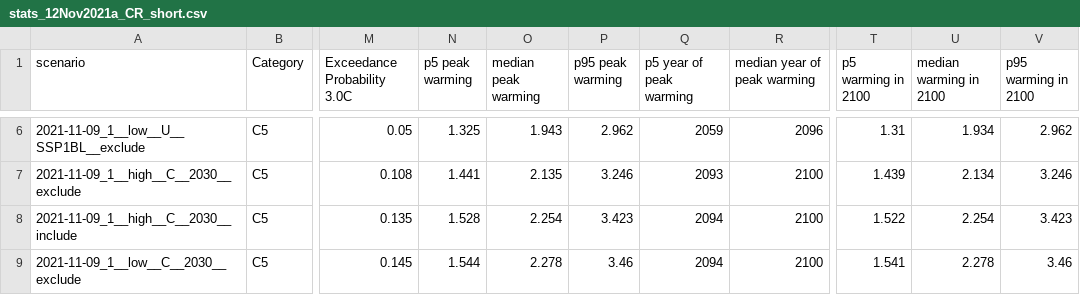
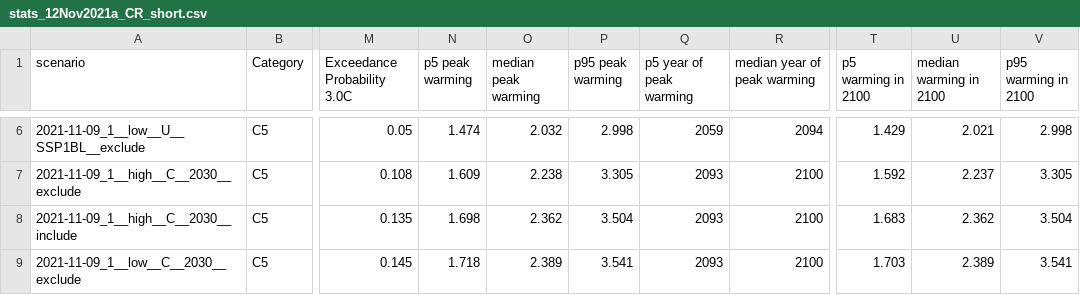
Before and after one commit to climate-resource/ndc-realisations-2021, a CSV file: data/processed/stats_12Nov2021a_CR_short.csv, drawn as a sheet; only a part is shown, gaps mark what is left out; the diff covers the shown part only; the diff names each change by its address in the sheet, - before the commit and + after, or states it on an @@ line.

```diff
--- a/data/processed/stats_12Nov2021a_CR_short.csv
+++ b/data/processed/stats_12Nov2021a_CR_short.csv
-N6 (p5 peak warming): 1.325
+N6 (p5 peak warming): 1.474
-O6 (median peak warming): 1.943
+O6 (median peak warming): 2.032
-P6 (p95 peak warming): 2.962
+P6 (p95 peak warming): 2.998
-R6 (median year of peak warming): 2096
+R6 (median year of peak warming): 2094
-T6 (p5 warming in 2100): 1.31
+T6 (p5 warming in 2100): 1.429
-U6 (median warming in 2100): 1.934
+U6 (median warming in 2100): 2.021
-V6 (p95 warming in 2100): 2.962
+V6 (p95 warming in 2100): 2.998
-N7 (p5 peak warming): 1.441
+N7 (p5 peak warming): 1.609
-O7 (median peak warming): 2.135
+O7 (median peak warming): 2.238
-P7 (p95 peak warming): 3.246
+P7 (p95 peak warming): 3.305
-T7 (p5 warming in 2100): 1.439
+T7 (p5 warming in 2100): 1.592
-U7 (median warming in 2100): 2.134
+U7 (median warming in 2100): 2.237
-V7 (p95 warming in 2100): 3.246
+V7 (p95 warming in 2100): 3.305
-N8 (p5 peak warming): 1.528
+N8 (p5 peak warming): 1.698
-O8 (median peak warming): 2.254
+O8 (median peak warming): 2.362
-P8 (p95 peak warming): 3.423
+P8 (p95 peak warming): 3.504
-Q8:Q9 (p5 year of peak warming): 2094
+Q8:Q9 (p5 year of peak warming): 2093
-T8 (p5 warming in 2100): 1.522
+T8 (p5 warming in 2100): 1.683
-U8 (median warming in 2100): 2.254
+U8 (median warming in 2100): 2.362
-V8 (p95 warming in 2100): 3.423
+V8 (p95 warming in 2100): 3.504
-N9 (p5 peak warming): 1.544
+N9 (p5 peak warming): 1.718
-O9 (median peak warming): 2.278
+O9 (median peak warming): 2.389
-P9 (p95 peak warming): 3.46
+P9 (p95 peak warming): 3.541
-T9 (p5 warming in 2100): 1.541
+T9 (p5 warming in 2100): 1.703
-U9 (median warming in 2100): 2.278
+U9 (median warming in 2100): 2.389
-V9 (p95 warming in 2100): 3.46
+V9 (p95 warming in 2100): 3.541
```
Also changed, not shown: 83 edited cells elsewhere in this file, data/processed/stats_12Nov2021a_CR.csv, 1 other file.
